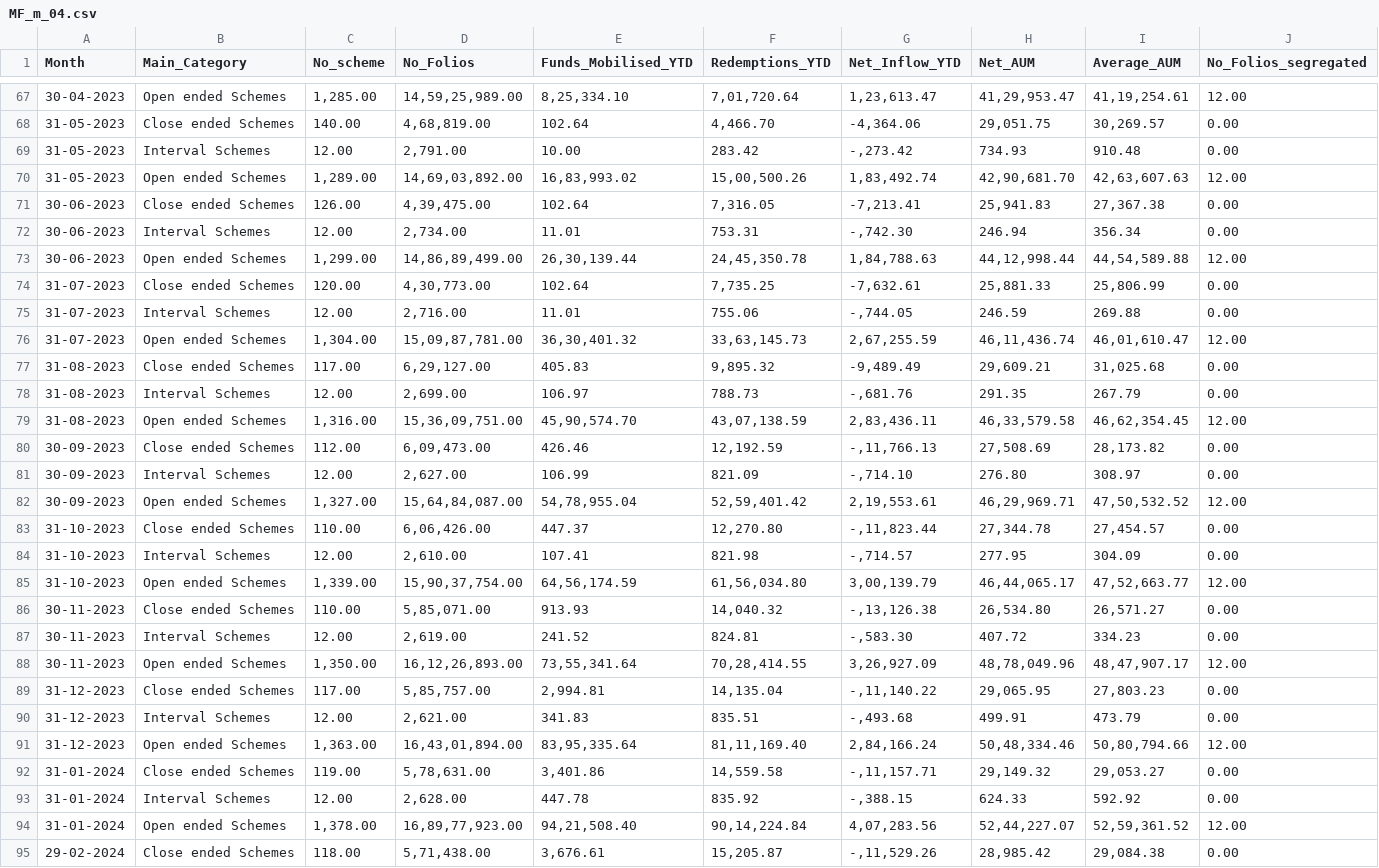
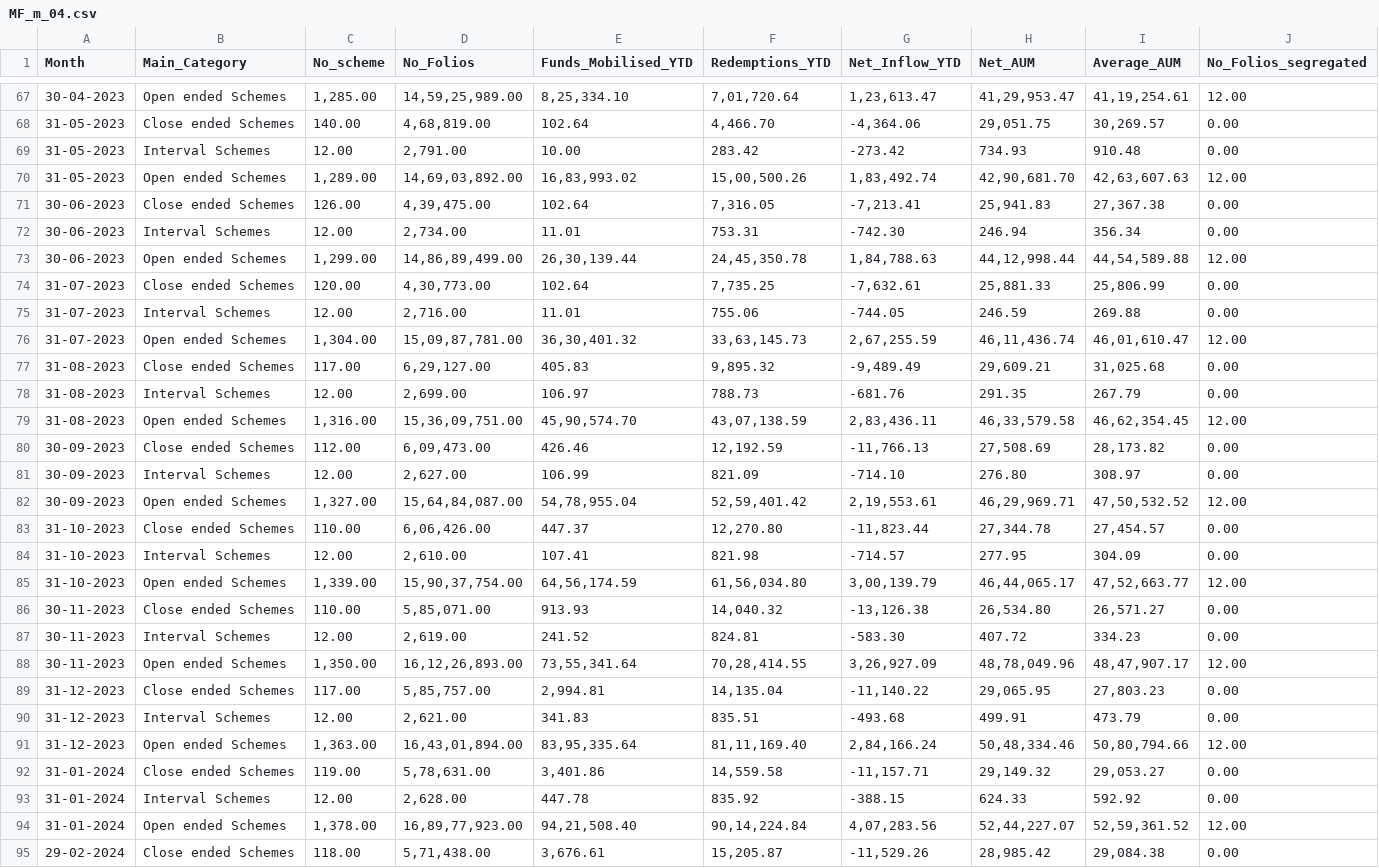
Before and after one commit to prasadpatankar/sebi_app, a CSV file: files/MF_m_04.csv, drawn as a sheet; only a part is shown, gaps mark what is left out; the diff covers the shown part only; the diff names each change by its address in the sheet, - before the commit and + after, or states it on an @@ line.

```diff
--- a/files/MF_m_04.csv
+++ b/files/MF_m_04.csv
-G69 (Net_Inflow_YTD): -,273.42
+G69 (Net_Inflow_YTD): -273.42
-G72 (Net_Inflow_YTD): -,742.30
+G72 (Net_Inflow_YTD): -742.30
-G75 (Net_Inflow_YTD): -,744.05
+G75 (Net_Inflow_YTD): -744.05
-G78 (Net_Inflow_YTD): -,681.76
+G78 (Net_Inflow_YTD): -681.76
-G80 (Net_Inflow_YTD): -,11,766.13
+G80 (Net_Inflow_YTD): -11,766.13
-G81 (Net_Inflow_YTD): -,714.10
+G81 (Net_Inflow_YTD): -714.10
-G83 (Net_Inflow_YTD): -,11,823.44
+G83 (Net_Inflow_YTD): -11,823.44
-G84 (Net_Inflow_YTD): -,714.57
+G84 (Net_Inflow_YTD): -714.57
-G86 (Net_Inflow_YTD): -,13,126.38
+G86 (Net_Inflow_YTD): -13,126.38
-G87 (Net_Inflow_YTD): -,583.30
+G87 (Net_Inflow_YTD): -583.30
-G89 (Net_Inflow_YTD): -,11,140.22
+G89 (Net_Inflow_YTD): -11,140.22
-G90 (Net_Inflow_YTD): -,493.68
+G90 (Net_Inflow_YTD): -493.68
-G92 (Net_Inflow_YTD): -,11,157.71
+G92 (Net_Inflow_YTD): -11,157.71
-G93 (Net_Inflow_YTD): -,388.15
+G93 (Net_Inflow_YTD): -388.15
-G95 (Net_Inflow_YTD): -,11,529.26
+G95 (Net_Inflow_YTD): -11,529.26
```
Also changed, not shown: 29 edited cells elsewhere in this file, files/EQ_m_02.csv, files/MF_m_03.csv, 7 other files.
